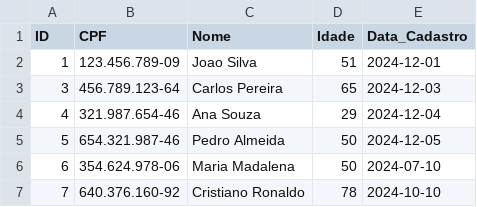
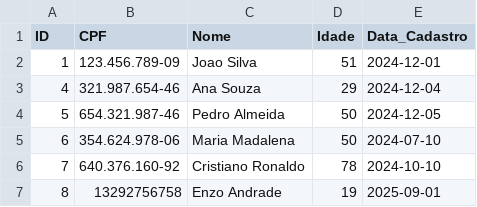
Before and after one commit to enzohubner/trabalhoED, a CSV file: bd_paciente.csv, drawn as a sheet.

```diff
--- a/bd_paciente.csv
+++ b/bd_paciente.csv
@@ -2,3 +2,2 @@ ID,CPF,Nome,Idade,Data_Cadastro
 1,123.456.789-09,Joao Silva,51,2024-12-01
-3,456.789.123-64,Carlos Pereira,65,2024-12-03
 4,321.987.654-46,Ana Souza,29,2024-12-04
@@ -7 +6,2 @@ ID,CPF,Nome,Idade,Data_Cadastro
 7,640.376.160-92,Cristiano Ronaldo,78,2024-10-10
+8,13292756758,Enzo Andrade,19,2025-09-01
```
Also changed, not shown: 5 other files.
